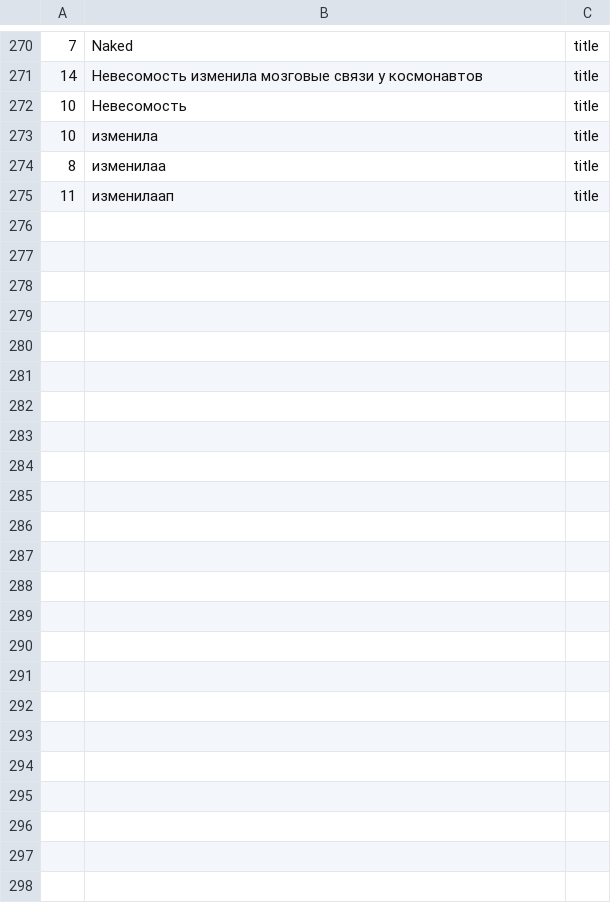
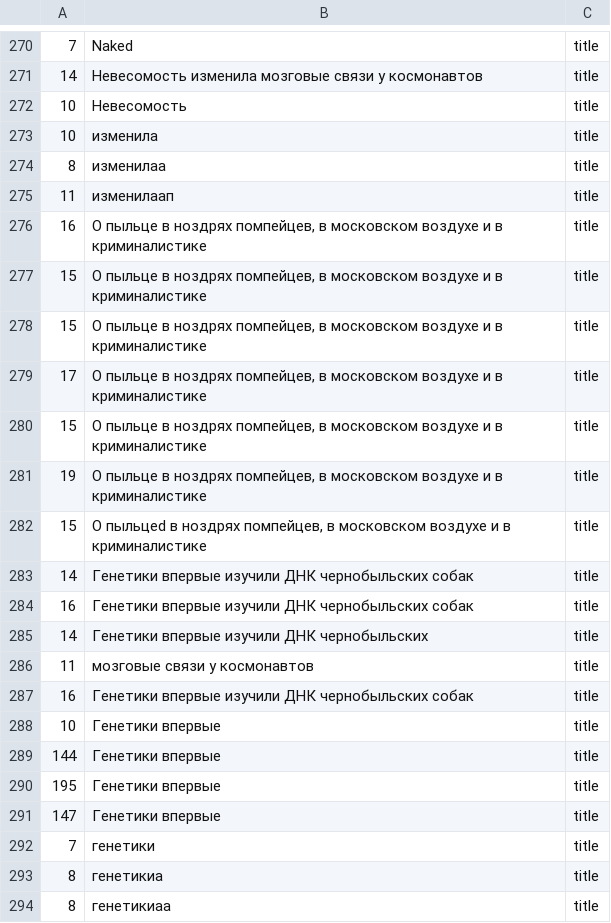
Before and after one commit to AnastasiyaGolovaWA/anastasiya-golova-2-develop, a CSV file: time_elastic_title.csv, drawn as a sheet; only a part is shown, gaps mark what is left out; the diff names each change by its address in the sheet, - before the commit and + after, or states it on an @@ line.

```diff
--- a/time_elastic_title.csv
+++ b/time_elastic_title.csv
+row 276: 16 | О пыльце в ноздрях помпейцев, в московском воздухе и в криминалистике | title
+row 277: 15 | О пыльце в ноздрях помпейцев, в московском воздухе и в криминалистике | title
+row 278: 15 | О пыльце в ноздрях помпейцев, в московском воздухе и в криминалистике | title
+row 279: 17 | О пыльце в ноздрях помпейцев, в московском воздухе и в криминалистике | title
+row 280: 15 | О пыльце в ноздрях помпейцев, в московском воздухе и в криминалистике | title
+row 281: 19 | О пыльце в ноздрях помпейцев, в московском воздухе и в криминалистике | title
+row 282: 15 | О пыльцеd в ноздрях помпейцев, в московском воздухе и в криминалистике | title
+row 283: 14 | Генетики впервые изучили ДНК чернобыльских собак | title
+row 284: 16 | Генетики впервые изучили ДНК чернобыльских собак | title
+row 285: 14 | Генетики впервые изучили ДНК чернобыльских | title
+row 286: 11 | мозговые связи у космонавтов | title
+row 287: 16 | Генетики впервые изучили ДНК чернобыльских собак | title
+row 288: 10 | Генетики впервые | title
+row 289: 144 | Генетики впервые | title
+row 290: 195 | Генетики впервые | title
+row 291: 147 | Генетики впервые | title
+row 292: 7 | генетики | title
+row 293: 8 | генетикиа | title
+row 294: 8 | генетикиаа | title
```
Also changed, not shown: time_sql_title.csv, 2 other files.
